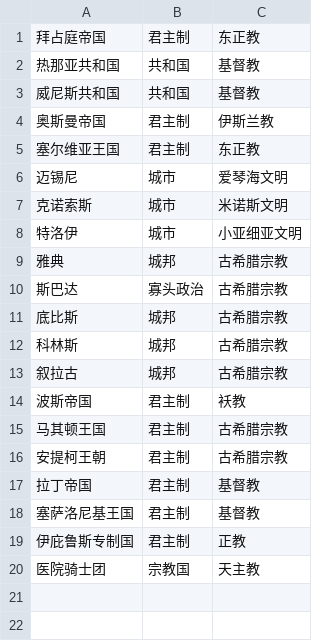
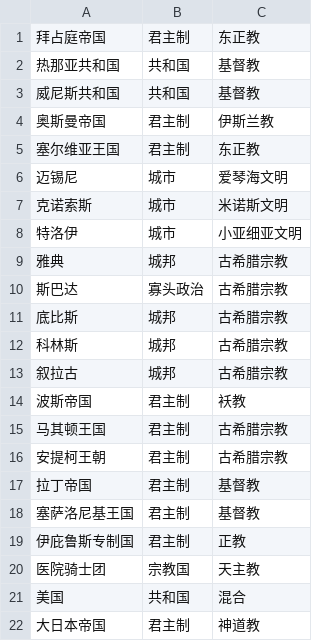
Before and after one commit to haataa/history_knowledge_graph, a CSV file: nation.csv, drawn as a sheet; the diff names each change by its address in the sheet, - before the commit and + after, or states it on an @@ line.

Commit message:
docs: add nation

```diff
--- a/nation.csv
+++ b/nation.csv
+row 21: 美国 | 共和国 | 混合
+row 22: 大日本帝国 | 君主制 | 神道教
```
